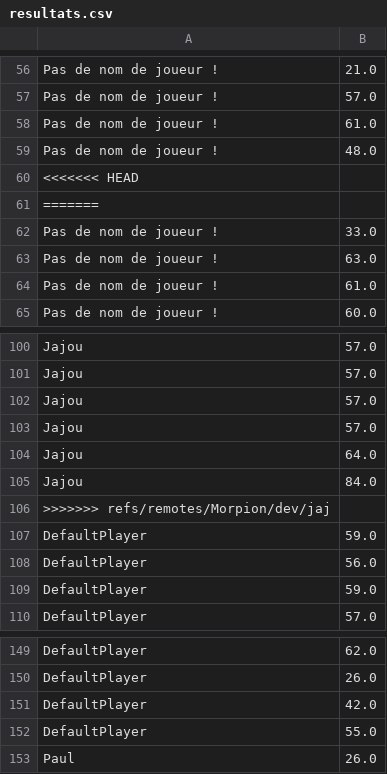
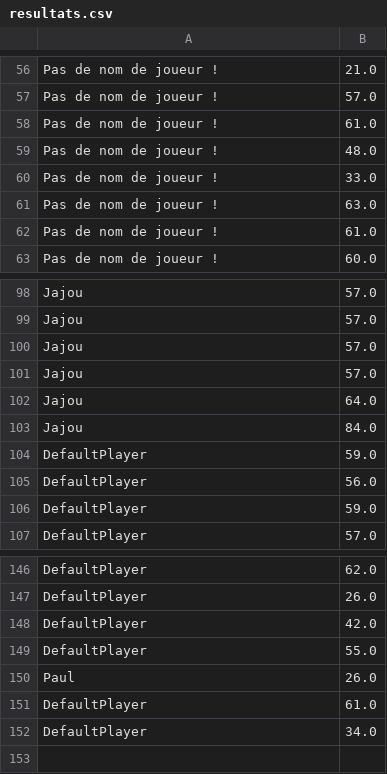
Before and after one commit to Jajouuuuu/Morpion, a CSV file: Morpion/resultats.csv, drawn as a sheet; only a part is shown, gaps mark what is left out.

Commit message:
updates and correct conflict on resultats.csv

```diff
--- a/Morpion/resultats.csv
+++ b/Morpion/resultats.csv
@@ -59,4 +59,2 @@ Pas de nom de joueur !,61.0
 Pas de nom de joueur !,48.0
-<<<<<<< HEAD
-=======
 Pas de nom de joueur !,33.0
@@ -105,3 +103,2 @@ Jajou,64.0
 Jajou,84.0
->>>>>>> refs/remotes/Morpion/dev/jaj
 DefaultPlayer,59.0
@@ -153 +150,3 @@ DefaultPlayer,55.0
 Paul,26.0
+DefaultPlayer,61.0
+DefaultPlayer,34.0
```
Also changed, not shown: 1 other file.
